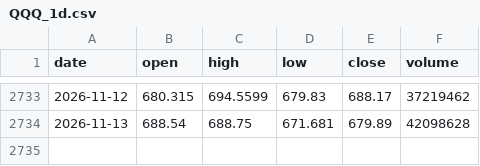
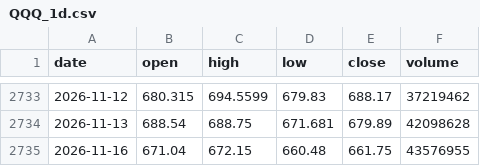
Before and after one commit to mpv-ai/mpv, a CSV file: trading/research/data/QQQ_1d.csv, drawn as a sheet; only a part is shown, gaps mark what is left out; the diff names each change by its address in the sheet, - before the commit and + after, or states it on an @@ line.

```diff
--- a/trading/research/data/QQQ_1d.csv
+++ b/trading/research/data/QQQ_1d.csv
+row 2735: 2026-11-16 | 671.04 | 672.15 | 660.48 | 661.75 | 43576955
```
Also changed, not shown: trading/research/data/IWM_1d.csv, trading/research/data/SGOV_1d.csv, 9 other files.
